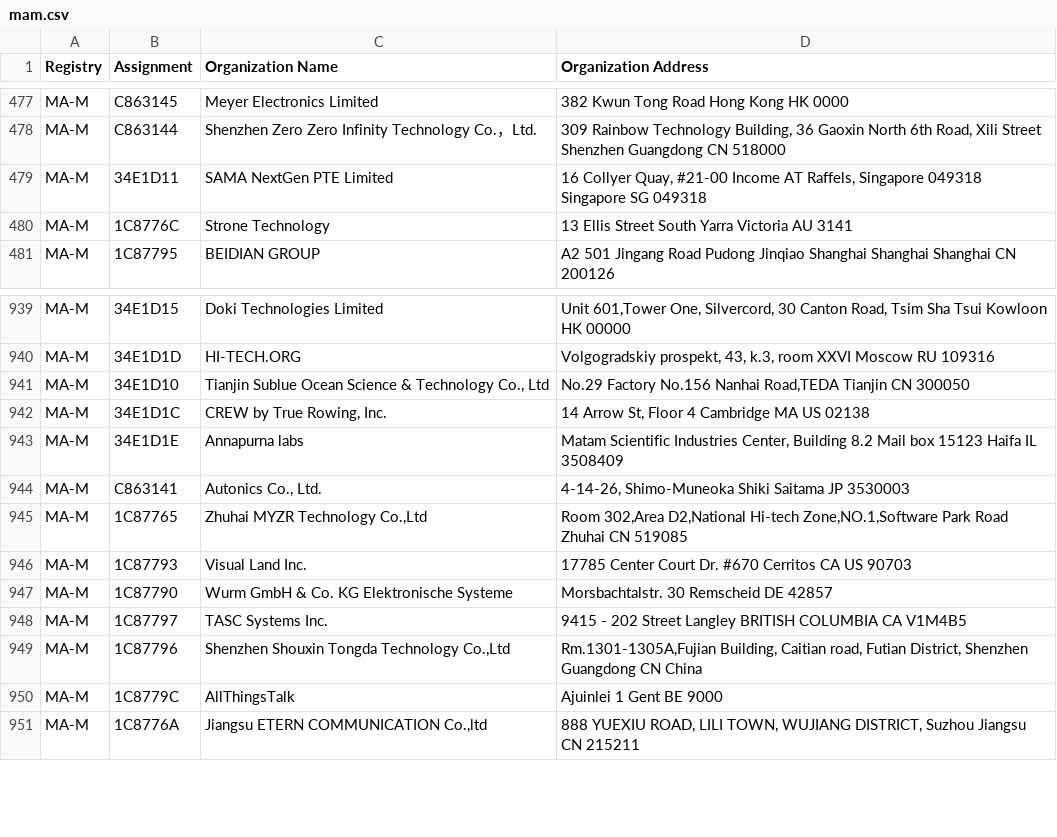
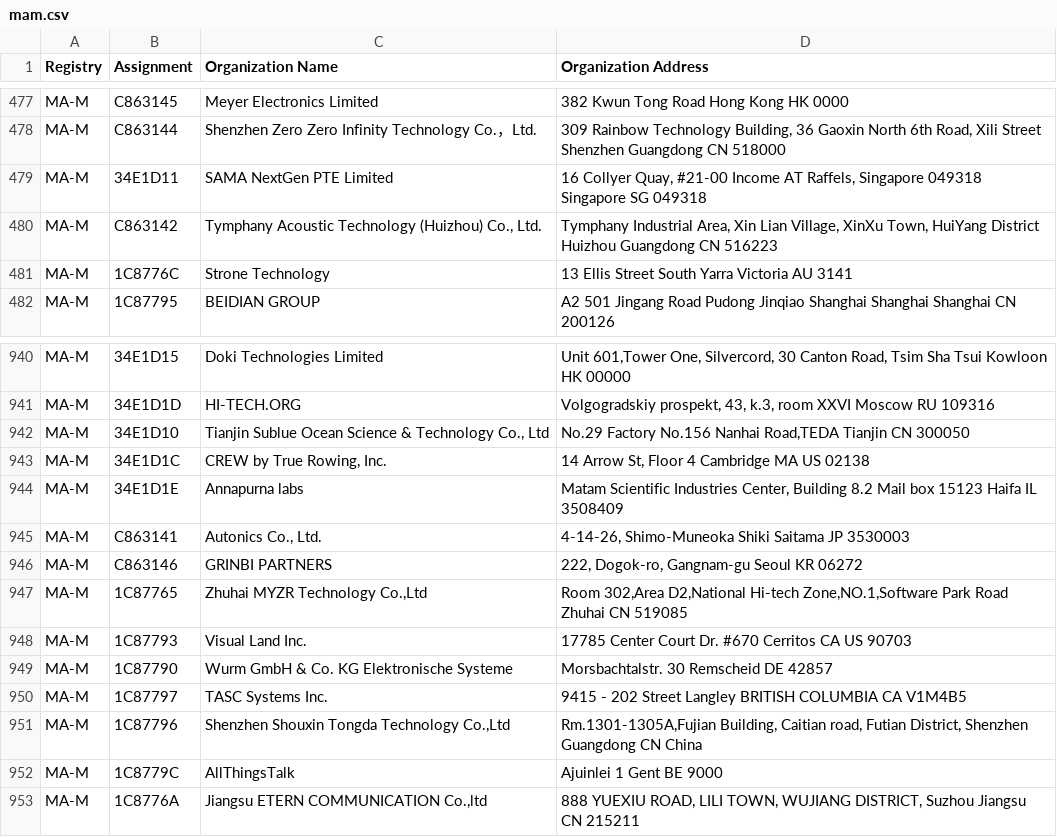
Before and after one commit to bedestall5/mac-tracker, a CSV file: data/ieee/mam.csv, drawn as a sheet; only a part is shown, gaps mark what is left out; the diff names each change by its address in the sheet, - before the commit and + after, or states it on an @@ line.

```diff
--- a/data/ieee/mam.csv
+++ b/data/ieee/mam.csv
+row 480: MA-M | C863142 | Tymphany Acoustic Technology (Huizhou) Co., Ltd. | Tymphany Industrial Area, Xin Lian Village, XinXu Town, HuiYang District Huizhou Guangdong CN 516223
+row 946: MA-M | C863146 | GRINBI PARTNERS | 222, Dogok-ro, Gangnam-gu Seoul KR 06272
```
Also changed, not shown: data/ieee/oui36.csv, 8 other files.
